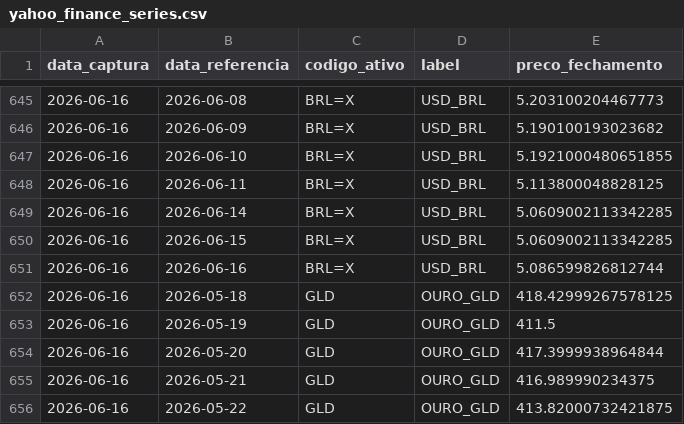
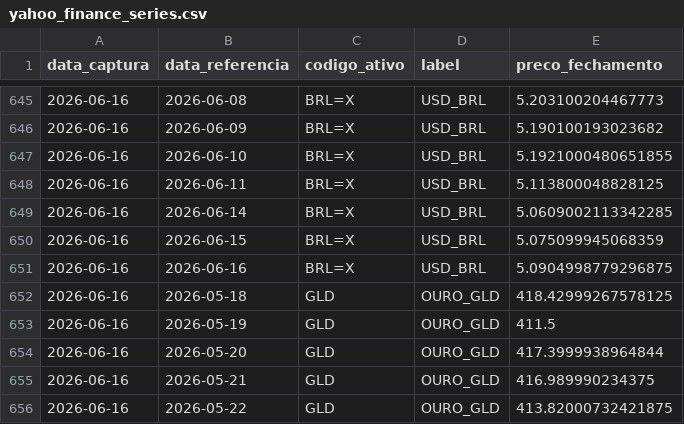
Before and after one commit to PulseDataLabs/PulseFlat, a CSV file: data/yahoo_finance_series.csv, drawn as a sheet; only a part is shown, gaps mark what is left out.

```diff
--- a/data/yahoo_finance_series.csv
+++ b/data/yahoo_finance_series.csv
@@ -649,4 +649,4 @@ data_captura,data_referencia,codigo_ativo,label,preco_fechamento
 2026-06-16,2026-06-14,BRL=X,USD_BRL,5.0609002113342285
-2026-06-16,2026-06-15,BRL=X,USD_BRL,5.0609002113342285
-2026-06-16,2026-06-16,BRL=X,USD_BRL,5.086599826812744
+2026-06-16,2026-06-15,BRL=X,USD_BRL,5.075099945068359
+2026-06-16,2026-06-16,BRL=X,USD_BRL,5.0904998779296875
 2026-06-16,2026-05-18,GLD,OURO_GLD,418.42999267578125
```
Also changed, not shown: data/b3_indicadores_financeiros.csv, data/investing_etf.csv, 18 other files.
